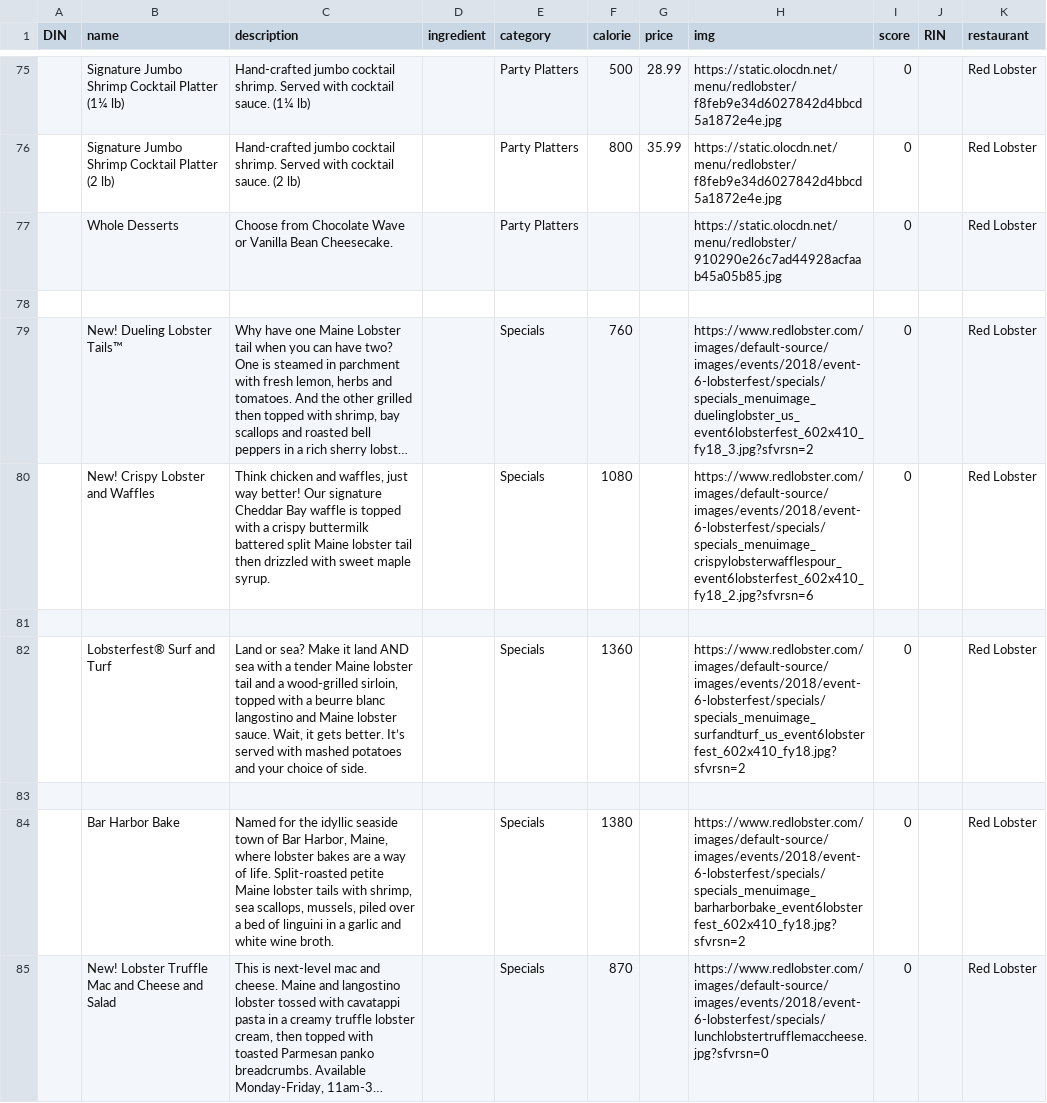
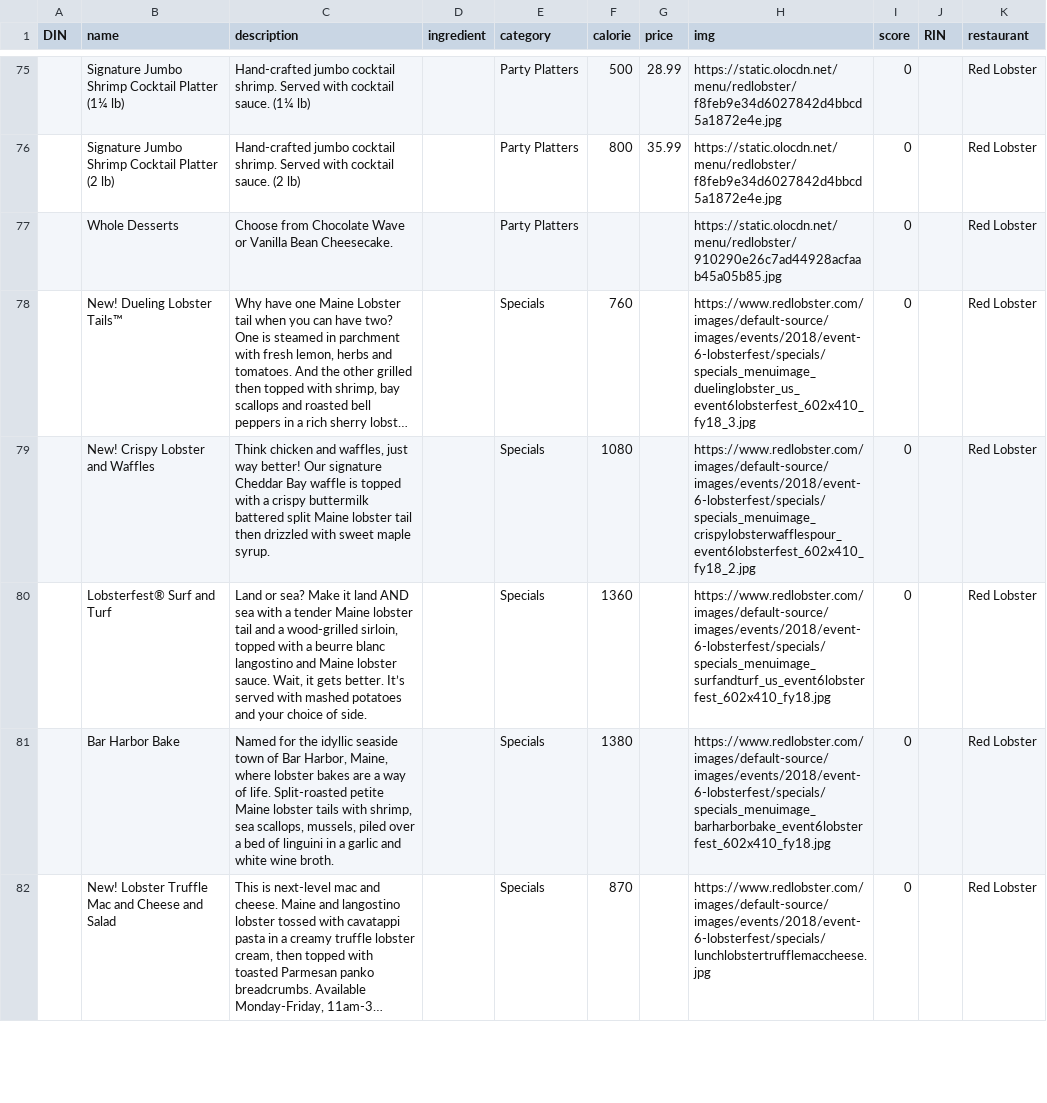
Before and after one commit to Ruiqian-Yao/cs411-project, a CSV file: data/redlobster.csv, drawn as a sheet; only a part is shown, gaps mark what is left out; long unchanged cells end in …; removed rows and columns are numbered as before the commit, all else as after; the diff covers the shown part only; the diff names each change by its address in the sheet, - before the commit and + after, or states it on an @@ line.

Commit message:
red lobster done

```diff
--- a/data/redlobster.csv
+++ b/data/redlobster.csv
-row 78: (empty)
-H78 (img): https://www.redlobster.com/images/default-source/images/events/2018/event-6-lobsterfest/specials/specials_menuimage_duelinglobster_us_event6lobsterfest_602x410_fy18_3.jpg?sfvrsn=2
+H78 (img): https://www.redlobster.com/images/default-source/images/events/2018/event-6-lobsterfest/specials/specials_menuimage_duelinglobster_us_event6lobsterfest_602x410_fy18_3.jpg
-H79 (img): https://www.redlobster.com/images/default-source/images/events/2018/event-6-lobsterfest/specials/specials_menuimage_crispylobsterwafflespour_event6lobsterfest_602x410_fy18_2.jpg?sfvrsn=6
+H79 (img): https://www.redlobster.com/images/default-source/images/events/2018/event-6-lobsterfest/specials/specials_menuimage_crispylobsterwafflespour_event6lobsterfest_602x410_fy18_2.jpg
-row 81: (empty)
-H80 (img): https://www.redlobster.com/images/default-source/images/events/2018/event-6-lobsterfest/specials/specials_menuimage_surfandturf_us_event6lobsterfest_602x410_fy18.jpg?sfvrsn=2
+H80 (img): https://www.redlobster.com/images/default-source/images/events/2018/event-6-lobsterfest/specials/specials_menuimage_surfandturf_us_event6lobsterfest_602x410_fy18.jpg
-row 83: (empty)
-H81 (img): https://www.redlobster.com/images/default-source/images/events/2018/event-6-lobsterfest/specials/specials_menuimage_barharborbake_event6lobsterfest_602x410_fy18.jpg?sfvrsn=2
+H81 (img): https://www.redlobster.com/images/default-source/images/events/2018/event-6-lobsterfest/specials/specials_menuimage_barharborbake_event6lobsterfest_602x410_fy18.jpg
-H82 (img): https://www.redlobster.com/images/default-source/images/events/2018/event-6-lobsterfest/specials/lunchlobstertrufflemaccheese.jpg?sfvrsn=0
+H82 (img): https://www.redlobster.com/images/default-source/images/events/2018/event-6-lobsterfest/specials/lunchlobstertrufflemaccheese.jpg
```
Also changed, not shown: 14 edited cells elsewhere in this file.
